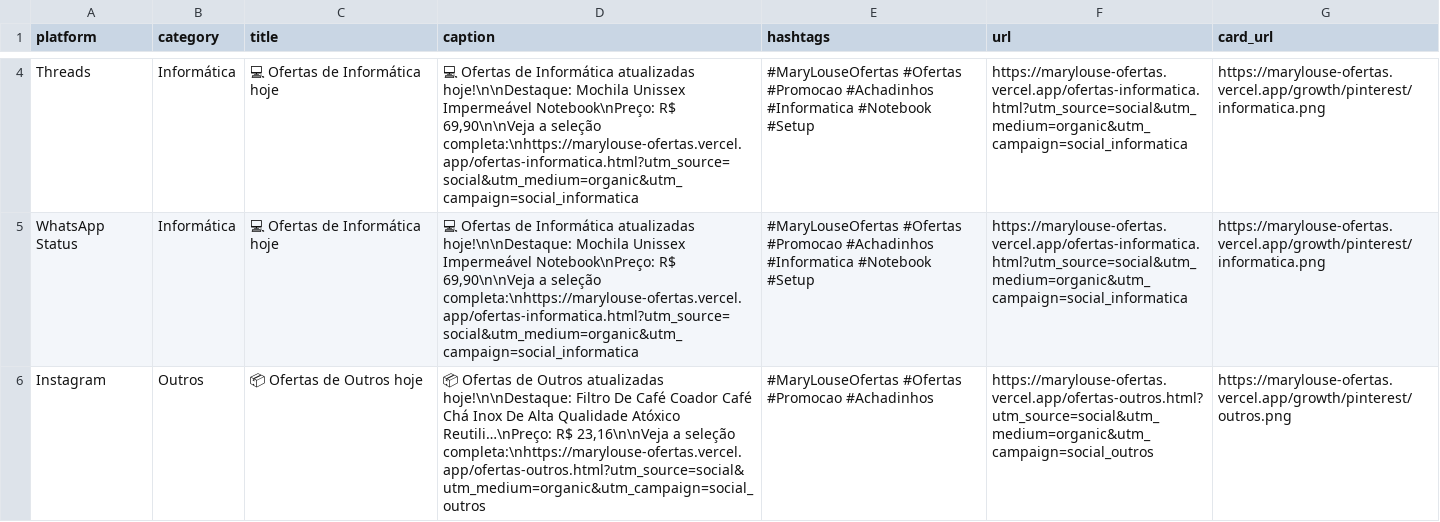
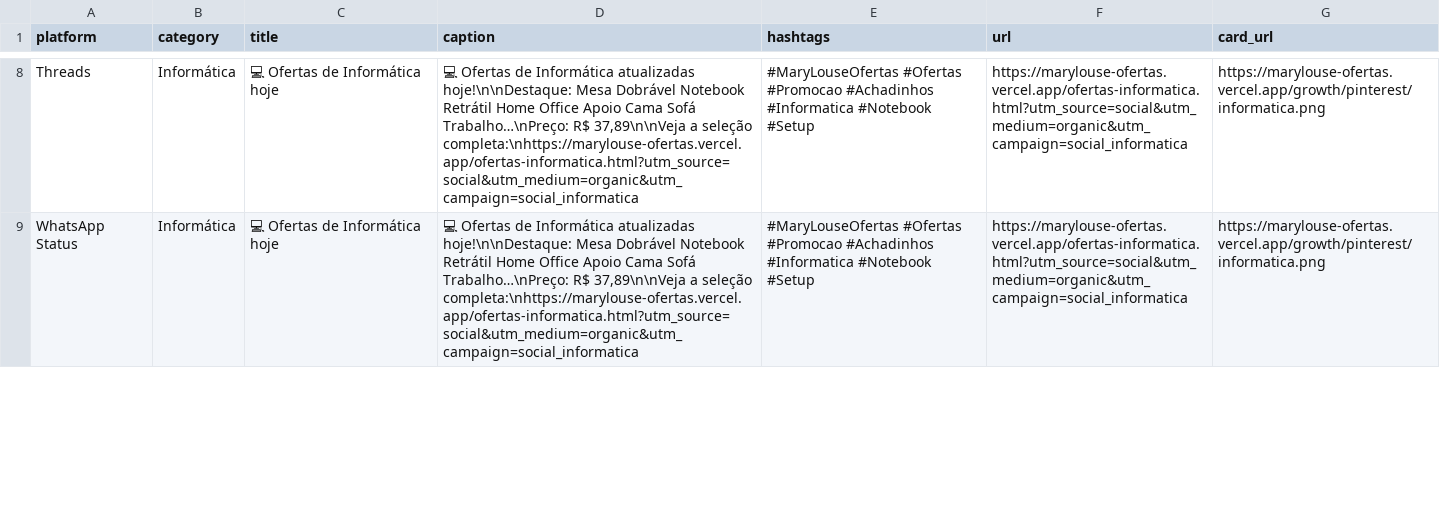
Before and after one commit to erickrypto788-droid/marylouse-ofertas, a CSV file: growth/output/social_posts.csv, drawn as a sheet; only a part is shown, gaps mark what is left out; removed rows and columns are numbered as before the commit, all else as after; the diff covers the shown part only; the diff names each change by its address in the sheet, - before the commit and + after, or states it on an @@ line.

Commit message:
Atualiza SEO, feed e cards organicos

```diff
--- a/growth/output/social_posts.csv
+++ b/growth/output/social_posts.csv
-D8:D9 (caption): …atualizadas hoje!\n\nDestaque: Mochila Unissex Impermeável Notebook\nPreço: R$ 69,90\n\nVeja a seleção…
+D8:D9 (caption): …atualizadas hoje!\n\nDestaque: Mesa Dobrável Notebook Retrátil Home Office Apoio Cama Sofá Trabalho…\nPreço: R$ 37,89\n\nVeja a seleção…
-row 6: Instagram | Outros | 📦 Ofertas de Outros hoje | 📦 Ofertas de Outros atualizadas hoje!\n\nDestaque: Filtro De Café Coador Café Chá Inox De Alta Qualidade Atóxico Reutili…\nPreço: R$ 23,16\n\nVeja a seleção completa:\nhttps://marylouse-ofertas.vercel.app/ofertas-outros.html?utm_source=social&utm_medium=organic&utm_campaign=social_outros | #MaryLouseOfertas #Ofertas #Promocao #Achadinhos | https://marylouse-ofertas.vercel.app/ofertas-outros.html?utm_source=social&utm_medium=organic&utm_campaign=social_outros | https://marylouse-ofertas.vercel.app/growth/pinterest/outros.png
```
Also changed, not shown: 4 added rows, 3 removed rows and 2 edited cells elsewhere in this file, growth/output/pinterest_pins.csv, 33 other files.
